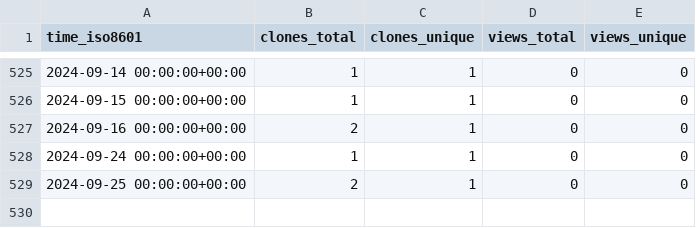
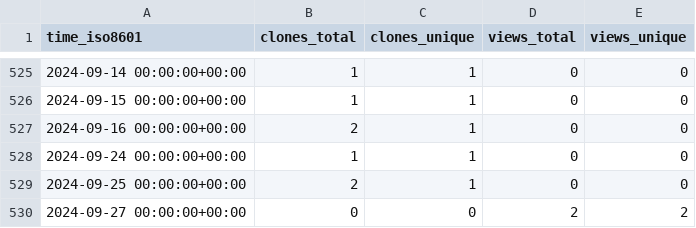
Before and after one commit to yinlinchen/thumbnail_creator, a CSV file: yinlinchen/thumbnail_creator/ghrs-data/views_clones_aggregate.csv, drawn as a sheet; only a part is shown, gaps mark what is left out; the diff names each change by its address in the sheet, - before the commit and + after, or states it on an @@ line.

```diff
--- a/yinlinchen/thumbnail_creator/ghrs-data/views_clones_aggregate.csv
+++ b/yinlinchen/thumbnail_creator/ghrs-data/views_clones_aggregate.csv
+row 530: 2024-09-27 00:00:00+00:00 | 0 | 0 | 2 | 2
```
Also changed, not shown: 1 other file.
